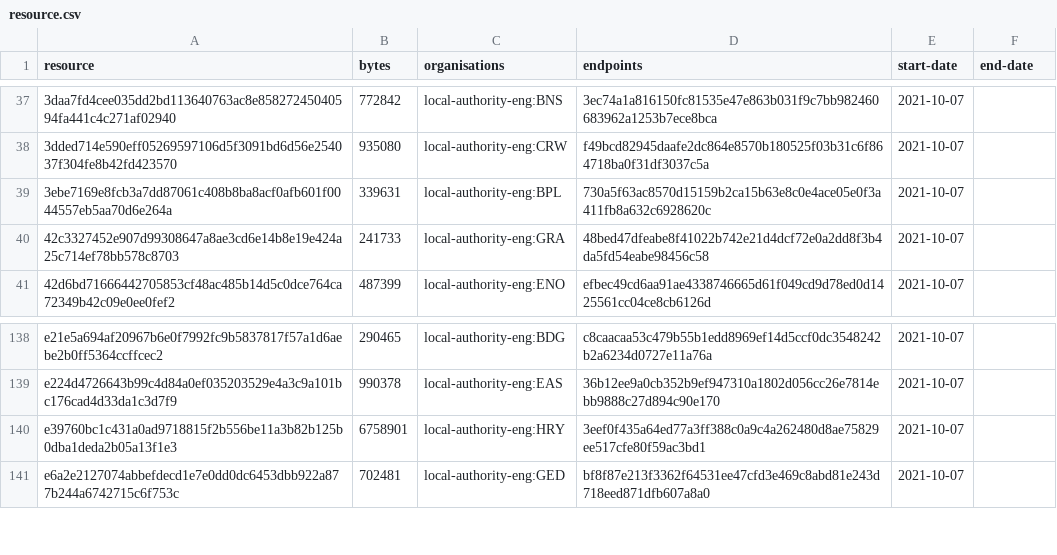
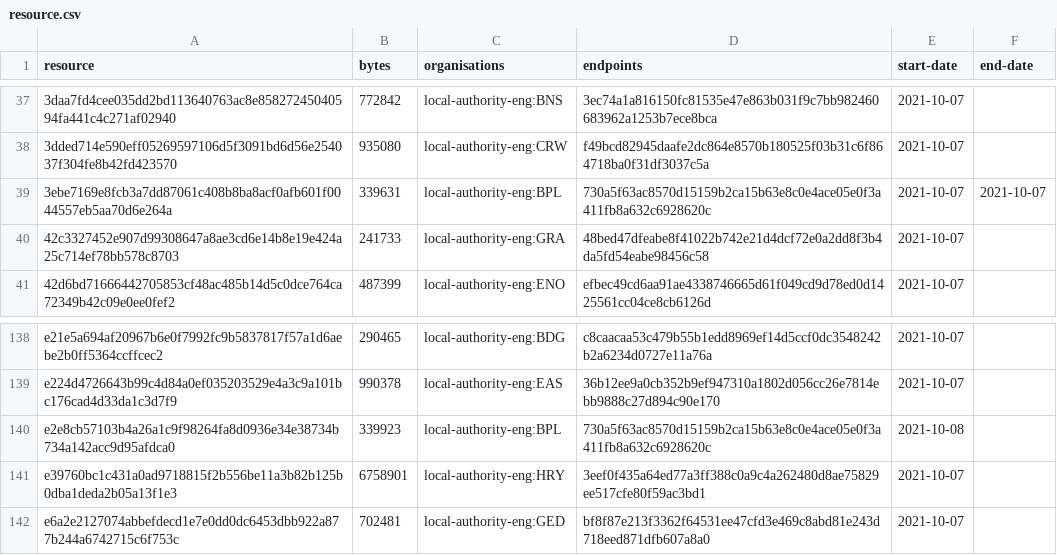
Before and after one commit to digital-land/infrastructure-funding-statement-collection, a CSV file: collection/resource.csv, drawn as a sheet; only a part is shown, gaps mark what is left out.

Commit message:
Collection 2021-10-08

```diff
--- a/collection/resource.csv
+++ b/collection/resource.csv
@@ -38,3 +38,3 @@ resource,bytes,organisations,endpoints,start-date,end-date
 3dded714e590eff05269597106d5f3091bd6d56e254037f304fe8b42fd423570,935080,local-authority-eng:CRW,f49bcd82945daafe2dc864e8570b180525f03b31c6f864718ba0f31df3037c5a,2021-10-07,
-3ebe7169e8fcb3a7dd87061c408b8ba8acf0afb601f0044557eb5aa70d6e264a,339631,local-authority-eng:BPL,730a5f63ac8570d15159b2ca15b63e8c0e4ace05e0f3a411fb8a632c6928620c,2021-10-07,
+3ebe7169e8fcb3a7dd87061c408b8ba8acf0afb601f0044557eb5aa70d6e264a,339631,local-authority-eng:BPL,730a5f63ac8570d15159b2ca15b63e8c0e4ace05e0f3a411fb8a632c6928620c,2021-10-07,2021-10-07
 42c3327452e907d99308647a8ae3cd6e14b8e19e424a25c714ef78bb578c8703,241733,local-authority-eng:GRA,48bed47dfeabe8f41022b742e21d4dcf72e0a2dd8f3b4da5fd54eabe98456c58,2021-10-07,
@@ -139,2 +139,3 @@ e21e5a694af20967b6e0f7992fc9b5837817f57a1d6aebe2b0ff5364ccffcec2,290465,local-au
 e224d4726643b99c4d84a0ef035203529e4a3c9a101bc176cad4d33da1c3d7f9,990378,local-authority-eng:EAS,36b12ee9a0cb352b9ef947310a1802d056cc26e7814ebb9888c27d894c90e170,2021-10-07,
+e2e8cb57103b4a26a1c9f98264fa8d0936e34e38734b734a142acc9d95afdca0,339923,local-authority-eng:BPL,730a5f63ac8570d15159b2ca15b63e8c0e4ace05e0f3a411fb8a632c6928620c,2021-10-08,
 e39760bc1c431a0ad9718815f2b556be11a3b82b125b0dba1deda2b05a13f1e3,6758901,local-authority-eng:HRY,3eef0f435a64ed77a3ff388c0a9c4a262480d8ae75829ee517cfe80f59ac3bd1,2021-10-07,
```
Also changed, not shown: 1 other file.
